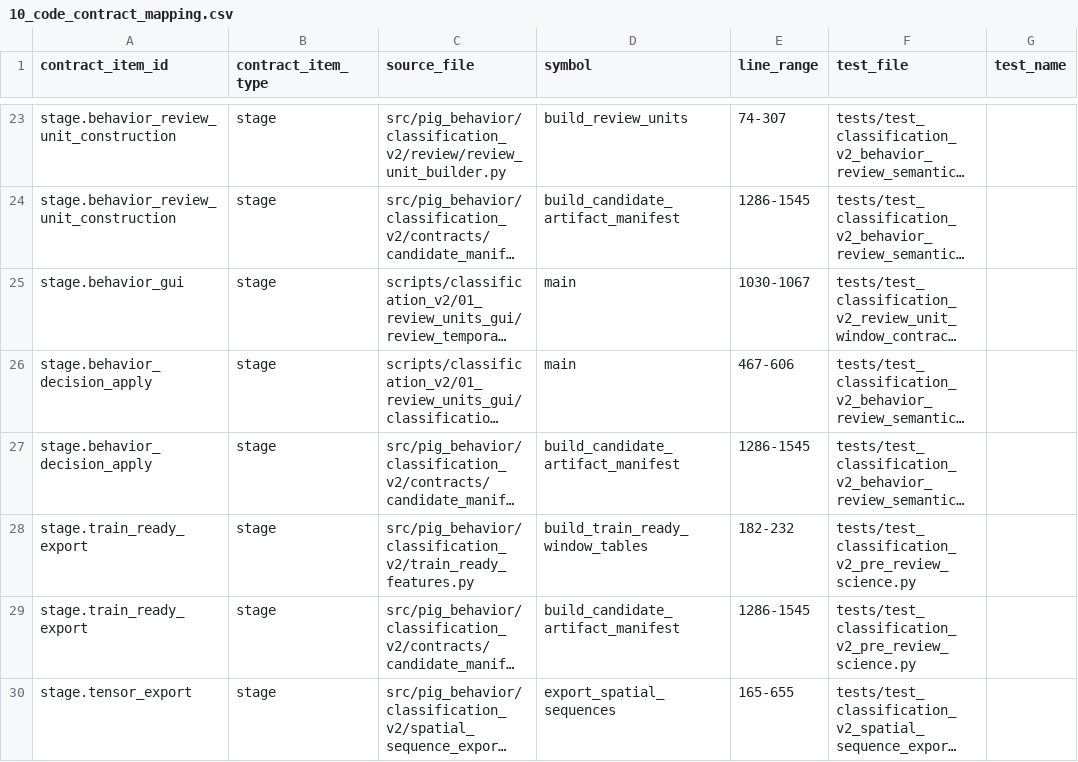
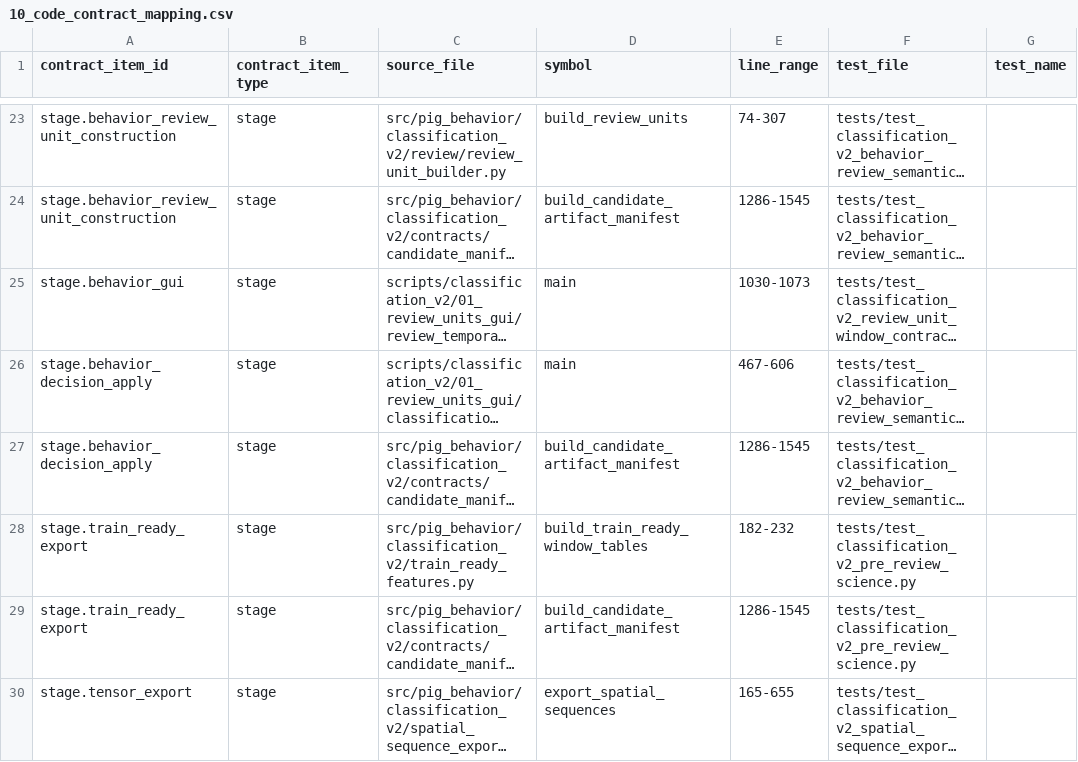
Before and after one commit to tuanhmhe186947/q7m4x9v2k8n5r3t6p1, a CSV file: docs/classification_v2/scientific_contract_v1/10_code_contract_mapping.csv, drawn as a sheet; only a part is shown, gaps mark what is left out; long unchanged cells end in …; the diff names each change by its address in the sheet, - before the commit and + after, or states it on an @@ line.

Commit message:
fix(classification-v2): close operational final validation gates

```diff
--- a/docs/classification_v2/scientific_contract_v1/10_code_contract_mapping.csv
+++ b/docs/classification_v2/scientific_contract_v1/10_code_contract_mapping.csv
-E25 (line_range): 1030-1067
+E25 (line_range): 1030-1073
```
Also changed, not shown: 10 other files.
